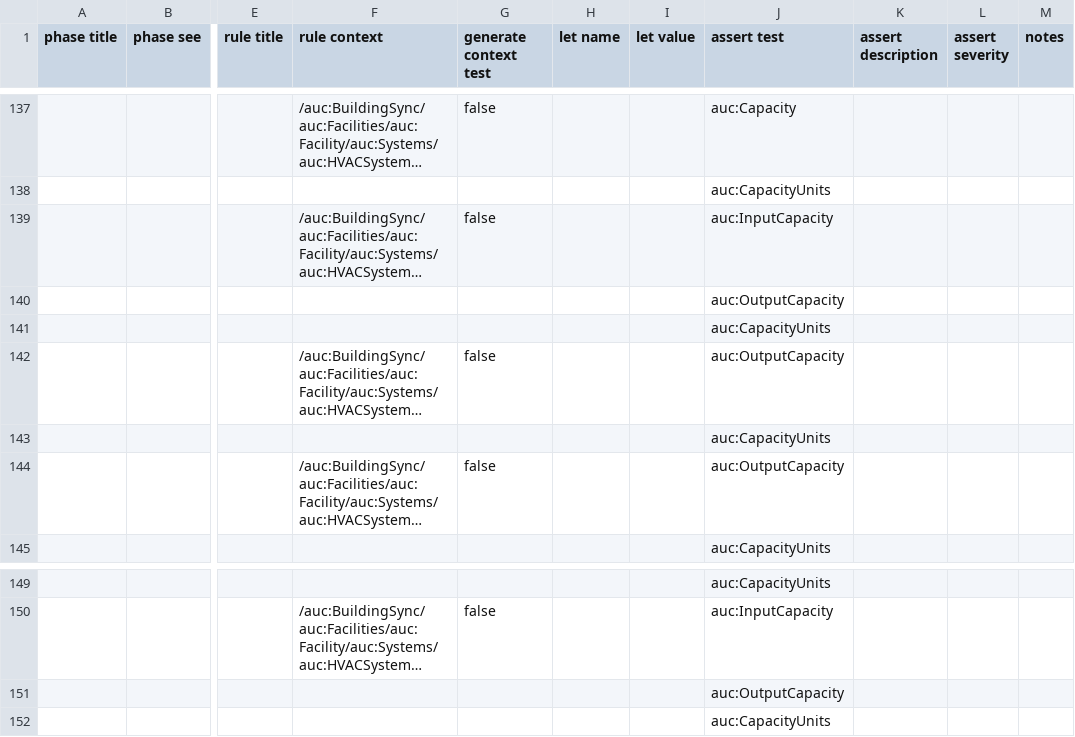
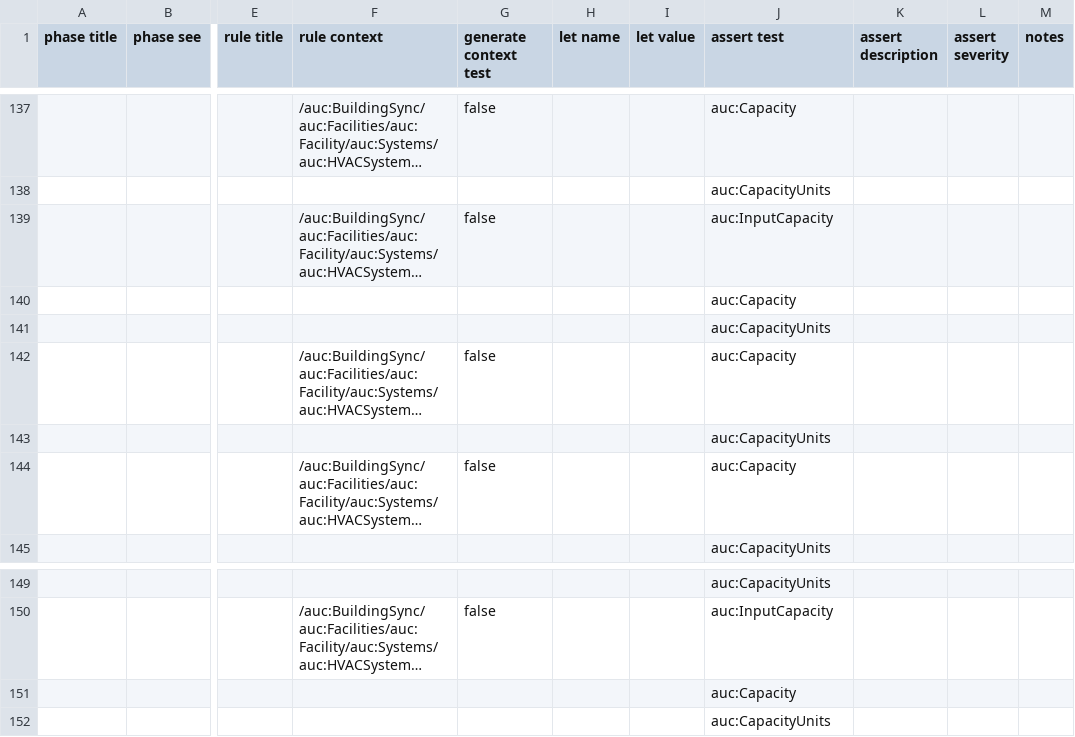
Before and after one commit to BuildingSync/TestSuite, a CSV file: schematron/v2.2.0/v2-2-0_L200_Audit.csv, drawn as a sheet; only a part is shown, gaps mark what is left out; long unchanged cells end in …; the diff names each change by its address in the sheet, - before the commit and + after, or states it on an @@ line.

Commit message:
refactor(L200): change plant requirement from output capacity to capacity

```diff
--- a/schematron/v2.2.0/v2-2-0_L200_Audit.csv
+++ b/schematron/v2.2.0/v2-2-0_L200_Audit.csv
-J140 (assert test): auc:OutputCapacity
+J140 (assert test): auc:Capacity
-J142 (assert test): auc:OutputCapacity
+J142 (assert test): auc:Capacity
-J144 (assert test): auc:OutputCapacity
+J144 (assert test): auc:Capacity
-J151 (assert test): auc:OutputCapacity
+J151 (assert test): auc:Capacity
```
Also changed, not shown: 4 other files.
